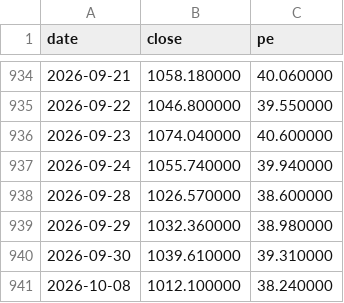
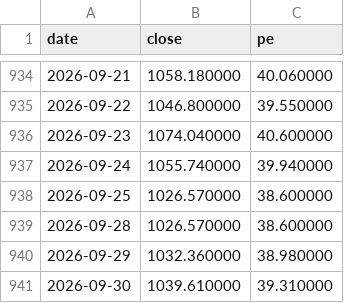
Before and after one commit to tang1273880952-dotcom/bond-timing, a CSV file: data/bse50_daily.csv, drawn as a sheet; only a part is shown, gaps mark what is left out; the shorter side is filled out with more unchanged rows; the diff names each change by its address in the sheet, - before the commit and + after, or states it on an @@ line.

```diff
--- a/data/bse50_daily.csv
+++ b/data/bse50_daily.csv
+row 938: 2026-09-25 | 1026.570000 | 38.600000
```
Also changed, not shown: data/star100_daily.csv, 2 other files.
